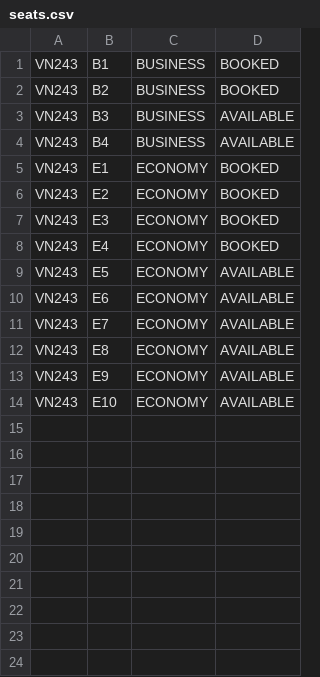
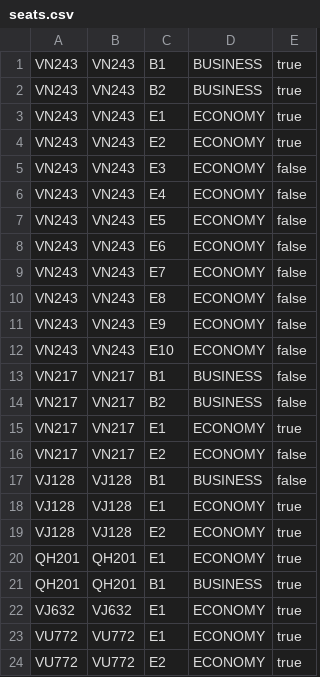
Before and after one commit to DatNguyen-Object/DNU_FIT4007_JavaOOP_Nhom14, a CSV file: BTL/src/main/resources/data/seats.csv, drawn as a sheet; removed rows and columns are numbered as before the commit, all else as after; the diff names each change by its address in the sheet, - before the commit and + after, or states it on an @@ line.

```diff
--- a/BTL/src/main/resources/data/seats.csv
+++ b/BTL/src/main/resources/data/seats.csv
+column B, rows 1-12: all VN243
-column D, rows 1-2: BOOKED | BOOKED; rows 5-14: BOOKED | BOOKED | BOOKED | BOOKED | AVAILABLE | AVAILABLE | AVAILABLE | AVAILABLE | AVAILABLE | AVAILABLE
+column E, rows 1-12: true | true | true | true | false | false | false | false | false | false | false | false
-row 3: VN243 | B3 | BUSINESS | AVAILABLE
-row 4: VN243 | B4 | BUSINESS | AVAILABLE
+row 13: VN217 | VN217 | B1 | BUSINESS | false
+row 14: VN217 | VN217 | B2 | BUSINESS | false
+row 15: VN217 | VN217 | E1 | ECONOMY | true
+row 16: VN217 | VN217 | E2 | ECONOMY | false
+row 17: VJ128 | VJ128 | B1 | BUSINESS | false
+row 18: VJ128 | VJ128 | E1 | ECONOMY | true
+row 19: VJ128 | VJ128 | E2 | ECONOMY | true
+row 20: QH201 | QH201 | E1 | ECONOMY | true
+row 21: QH201 | QH201 | B1 | BUSINESS | true
+row 22: VJ632 | VJ632 | E1 | ECONOMY | true
+row 23: VU772 | VU772 | E1 | ECONOMY | true
+row 24: VU772 | VU772 | E2 | ECONOMY | true
```
Also changed, not shown: BTL/src/main/resources/data/invoices.csv, BTL/src/main/resources/data/tickets.csv, 1 other file.
